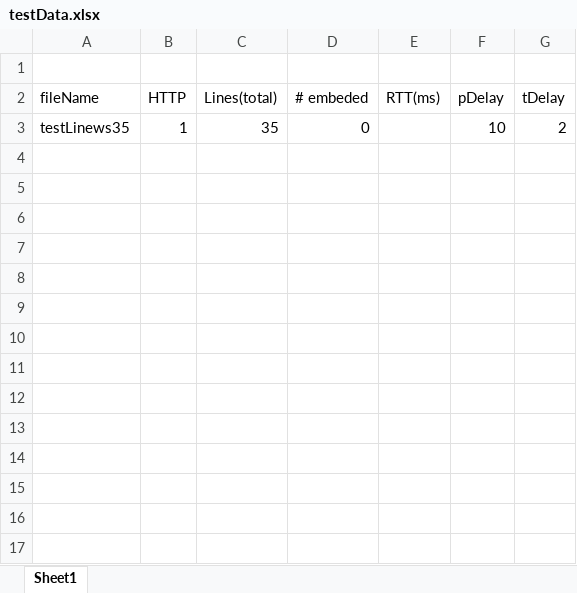
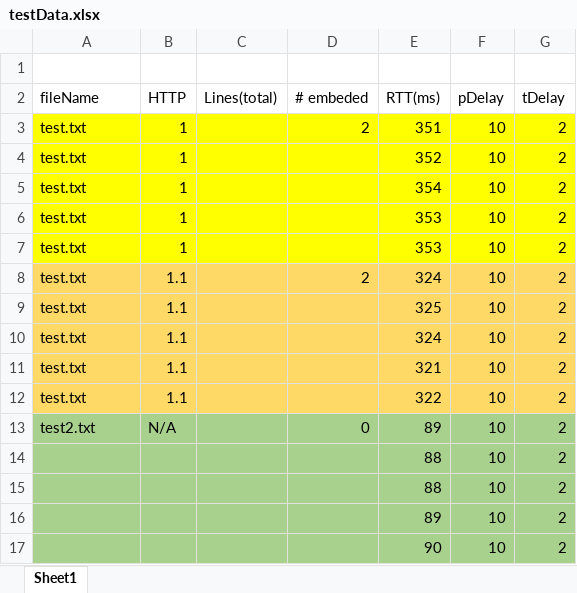
Before and after one commit to lavalle00/cs305_proj1_blargslavalle, an Excel workbook: testData.xlsx, sheet Sheet1, drawn as a sheet; values as stored, in another font and other column widths than the file's, no borders; removed rows and columns are numbered as before the commit, all else as after; the diff names each change by its address in the sheet, - before the commit and + after, or states it on an @@ line.

Commit message:
3 small tests run

```diff
--- a/testData.xlsx (sheet Sheet1)
+++ b/testData.xlsx (sheet Sheet1)
-row 3: testLinews35 | 1 | 35 | 0 |  | 10 | 2
+row 3: test.txt | 1 |  | 2 | 351 | 10 | 2
+row 4: test.txt | 1 |  |  | 352 | 10 | 2
+row 5: test.txt | 1 |  |  | 354 | 10 | 2
+row 6: test.txt | 1 |  |  | 353 | 10 | 2
+row 7: test.txt | 1 |  |  | 353 | 10 | 2
+row 8: test.txt | 1.1 |  | 2 | 324 | 10 | 2
+row 9: test.txt | 1.1 |  |  | 325 | 10 | 2
+row 10: test.txt | 1.1 |  |  | 324 | 10 | 2
+row 11: test.txt | 1.1 |  |  | 321 | 10 | 2
+row 12: test.txt | 1.1 |  |  | 322 | 10 | 2
+row 13: test2.txt | N/A |  | 0 | 89 | 10 | 2
+row 14:  |  |  |  | 88 | 10 | 2
+row 15:  |  |  |  | 88 | 10 | 2
+row 16:  |  |  |  | 89 | 10 | 2
+row 17:  |  |  |  | 90 | 10 | 2
```
Also changed, not shown: 1 other file.
